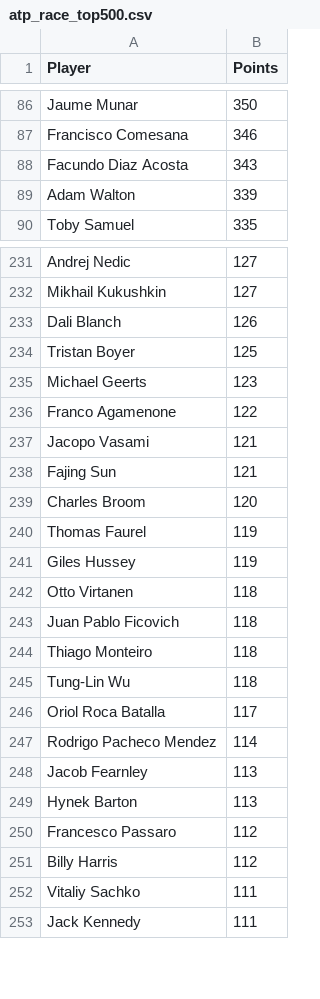
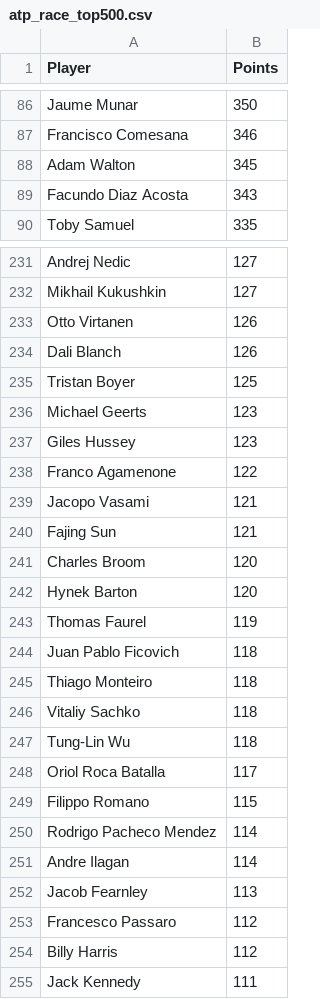
Before and after one commit to peterblum20/ATP-Race-Data, a CSV file: atp_race_top500.csv, drawn as a sheet; only a part is shown, gaps mark what is left out; the diff covers the shown part only.

```diff
--- a/atp_race_top500.csv
+++ b/atp_race_top500.csv
@@ -87,4 +87,4 @@ Jaume Munar,350
 Francisco Comesana,346
+Adam Walton,345
 Facundo Diaz Acosta,343
-Adam Walton,339
 Toby Samuel,335
@@ -232,2 +232,3 @@ Andrej Nedic,127
 Mikhail Kukushkin,127
+Otto Virtanen,126
 Dali Blanch,126
@@ -235,2 +236,3 @@ Tristan Boyer,125
 Michael Geerts,123
+Giles Hussey,123
 Franco Agamenone,122
@@ -239,15 +241,15 @@ Fajing Sun,121
 Charles Broom,120
+Hynek Barton,120
 Thomas Faurel,119
-Giles Hussey,119
-Otto Virtanen,118
 Juan Pablo Ficovich,118
 Thiago Monteiro,118
+Vitaliy Sachko,118
 Tung-Lin Wu,118
 Oriol Roca Batalla,117
+Filippo Romano,115
 Rodrigo Pacheco Mendez,114
+Andre Ilagan,114
 Jacob Fearnley,113
-Hynek Barton,113
 Francesco Passaro,112
 Billy Harris,112
-Vitaliy Sachko,111
 Jack Kennedy,111
```
Also changed, not shown: 17 added rows, 19 removed rows and 3 edited cells elsewhere in this file, wta_race_top500.csv.
